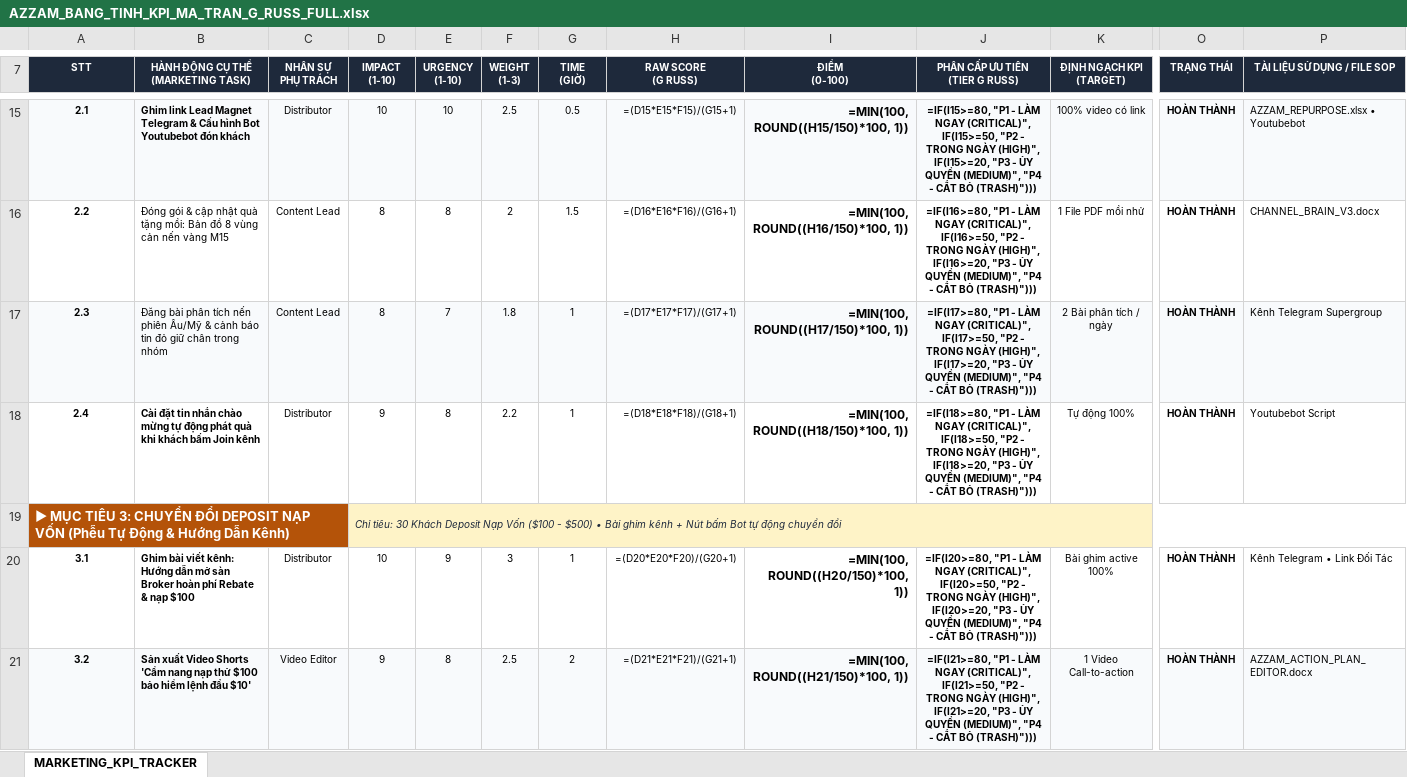
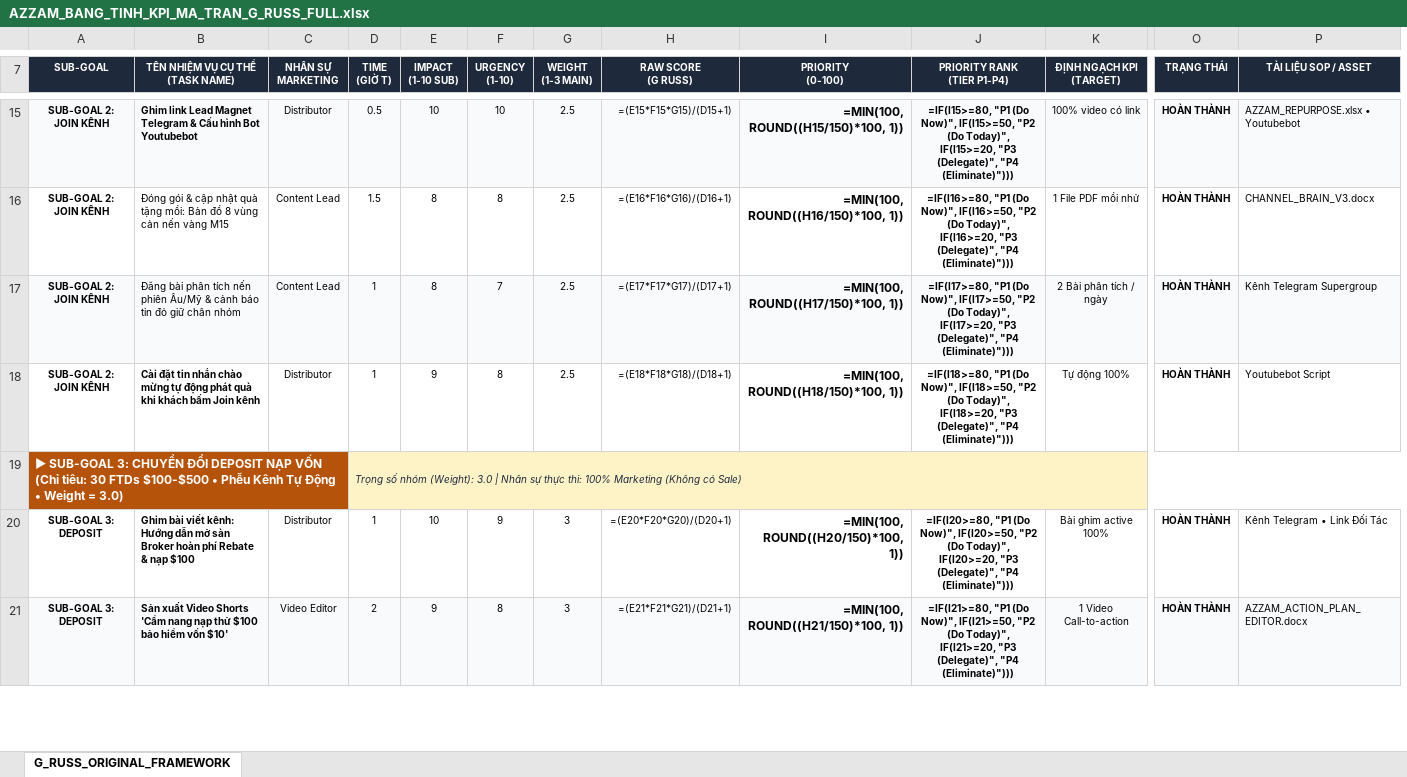
Before and after one commit to hoangkyanh2805-ux/chart, an Excel workbook: livrables/AZZAM_BANG_TINH_KPI_MA_TRAN_G_RUSS_FULL.xlsx, sheet G_RUSS_ORIGINAL_FRAMEWORK, drawn as a sheet; only a part is shown, gaps mark what is left out; values as stored, in another font and other column widths than the file's, no borders; formulas without a stored value are shown as written; removed rows and columns are numbered as before the commit, all else as after; rows hold the shown columns only; ↵ is a line break in a cell; the diff covers the shown part only; the diff names each change by its address in the sheet, - before the commit and + after, or states it on an @@ line.

Commit message:
feat(kpi): align 100% verbatim to G Russ original framework with Impact, Urgency, Weight and Time for Marketing

```diff
--- a/livrables/AZZAM_BANG_TINH_KPI_MA_TRAN_G_RUSS_FULL.xlsx (sheet G_RUSS_ORIGINAL_FRAMEWORK)
+++ b/livrables/AZZAM_BANG_TINH_KPI_MA_TRAN_G_RUSS_FULL.xlsx (sheet G_RUSS_ORIGINAL_FRAMEWORK)
-sheet tab: MARKETING_KPI_TRACKER
+sheet tab: G_RUSS_ORIGINAL_FRAMEWORK
+column D (TIME (GIỜ T)), rows 15-18: 0.5 | 1.5 | 1 | 1; rows 20-21: 1 | 2
-column F (WEIGHT (1-3)), rows 15-18: 2.5 | 2 | 1.8 | 2.2; rows 20-21: 3 | 2.5
-A7: STT
+A7: SUB-GOAL
-B7: HÀNH ĐỘNG CỤ THỂ (MARKETING TASK)
+B7: TÊN NHIỆM VỤ CỤ THỂ (TASK NAME)
-C7: NHÂN SỰ PHỤ TRÁCH
+C7: NHÂN SỰ MARKETING
-E7: IMPACT ↵ (1-10)
+E7: IMPACT ↵ (1-10 SUB)
-G7: TIME ↵ (GIỜ)
+G7: WEIGHT ↵ (1-3 MAIN)
-I7: ĐIỂM ↵ (0-100)
+I7: PRIORITY ↵ (0-100)
-J7: PHÂN CẤP ƯU TIÊN ↵ (TIER G RUSS)
+J7: PRIORITY RANK ↵ (TIER P1-P4)
-P7: TÀI LIỆU SỬ DỤNG / FILE SOP
+P7: TÀI LIỆU SOP / ASSET
-A15 (SUB-GOAL): 2.1
+A15 (SUB-GOAL): SUB-GOAL 2: JOIN KÊNH
-B15 (TÊN NHIỆM VỤ CỤ THỂ (TASK NAME)): …Bot Youtubebot đón khách
+B15 (TÊN NHIỆM VỤ CỤ THỂ (TASK NAME)): …Bot Youtubebot
-G15 (WEIGHT (1-3 MAIN)): 0.5
+G15 (WEIGHT (1-3 MAIN)): 2.5
-H15 (RAW SCORE (G RUSS)): =(D15*E15*F15)/(G15+1)
+H15 (RAW SCORE (G RUSS)): =(E15*F15*G15)/(D15+1)
-J15 (PRIORITY RANK (TIER P1-P4)): =IF(I15>=80, "P1 - LÀM NGAY (CRITICAL)", IF(I15>=50, "P2 - TRONG NGÀY (HIGH)", IF(I15>=20, "P3 - ỦY QUYỀN (MEDIUM)", "P4 - CẮT BỎ (TRASH)")))
+J15 (PRIORITY RANK (TIER P1-P4)): =IF(I15>=80, "P1 (Do Now)", IF(I15>=50, "P2 (Do Today)", IF(I15>=20, "P3 (Delegate)", "P4 (Eliminate)")))
-A16 (SUB-GOAL): 2.2
+A16 (SUB-GOAL): SUB-GOAL 2: JOIN KÊNH
-G16 (WEIGHT (1-3 MAIN)): 1.5
+G16 (WEIGHT (1-3 MAIN)): 2.5
-H16 (RAW SCORE (G RUSS)): =(D16*E16*F16)/(G16+1)
+H16 (RAW SCORE (G RUSS)): =(E16*F16*G16)/(D16+1)
-J16 (PRIORITY RANK (TIER P1-P4)): =IF(I16>=80, "P1 - LÀM NGAY (CRITICAL)", IF(I16>=50, "P2 - TRONG NGÀY (HIGH)", IF(I16>=20, "P3 - ỦY QUYỀN (MEDIUM)", "P4 - CẮT BỎ (TRASH)")))
+J16 (PRIORITY RANK (TIER P1-P4)): =IF(I16>=80, "P1 (Do Now)", IF(I16>=50, "P2 (Do Today)", IF(I16>=20, "P3 (Delegate)", "P4 (Eliminate)")))
-A17 (SUB-GOAL): 2.3
+A17 (SUB-GOAL): SUB-GOAL 2: JOIN KÊNH
-B17 (TÊN NHIỆM VỤ CỤ THỂ (TASK NAME)): …giữ chân trong nhóm
+B17 (TÊN NHIỆM VỤ CỤ THỂ (TASK NAME)): …giữ chân nhóm
-G17:G18 (WEIGHT (1-3 MAIN)): 1
+G17:G18 (WEIGHT (1-3 MAIN)): 2.5
-H17 (RAW SCORE (G RUSS)): =(D17*E17*F17)/(G17+1)
+H17 (RAW SCORE (G RUSS)): =(E17*F17*G17)/(D17+1)
-J17 (PRIORITY RANK (TIER P1-P4)): =IF(I17>=80, "P1 - LÀM NGAY (CRITICAL)", IF(I17>=50, "P2 - TRONG NGÀY (HIGH)", IF(I17>=20, "P3 - ỦY QUYỀN (MEDIUM)", "P4 - CẮT BỎ (TRASH)")))
+J17 (PRIORITY RANK (TIER P1-P4)): =IF(I17>=80, "P1 (Do Now)", IF(I17>=50, "P2 (Do Today)", IF(I17>=20, "P3 (Delegate)", "P4 (Eliminate)")))
-A18 (SUB-GOAL): 2.4
+A18 (SUB-GOAL): SUB-GOAL 2: JOIN KÊNH
-H18 (RAW SCORE (G RUSS)): =(D18*E18*F18)/(G18+1)
+H18 (RAW SCORE (G RUSS)): =(E18*F18*G18)/(D18+1)
-J18 (PRIORITY RANK (TIER P1-P4)): =IF(I18>=80, "P1 - LÀM NGAY (CRITICAL)", IF(I18>=50, "P2 - TRONG NGÀY (HIGH)", IF(I18>=20, "P3 - ỦY QUYỀN (MEDIUM)", "P4 - CẮT BỎ (TRASH)")))
+J18 (PRIORITY RANK (TIER P1-P4)): =IF(I18>=80, "P1 (Do Now)", IF(I18>=50, "P2 (Do Today)", IF(I18>=20, "P3 (Delegate)", "P4 (Eliminate)")))
-row 19: ▶ MỤC TIÊU 3: CHUYỂN ĐỔI DEPOSIT NẠP VỐN (Phễu Tự Động & Hướng Dẫn Kênh) |  |  | Chỉ tiêu: 30 Khách Deposit Nạp Vốn ($100 - $500) • Bài ghim kênh + Nút bấm Bot tự động chuyển đổi
+row 19: ▶ SUB-GOAL 3: CHUYỂN ĐỔI DEPOSIT NẠP VỐN (Chỉ tiêu: 30 FTDs $100-$500 • Phễu Kênh Tự Động • Weight = 3.0) |  |  | Trọng số nhóm (Weight): 3.0 | Nhân sự thực thi: 100% Marketing (Không có Sale)
-A20 (SUB-GOAL): 3.1
+A20 (SUB-GOAL): SUB-GOAL 3: DEPOSIT
-G20 (WEIGHT (1-3 MAIN)): 1
+G20 (WEIGHT (1-3 MAIN)): 3
-H20 (RAW SCORE (G RUSS)): =(D20*E20*F20)/(G20+1)
+H20 (RAW SCORE (G RUSS)): =(E20*F20*G20)/(D20+1)
-J20 (PRIORITY RANK (TIER P1-P4)): =IF(I20>=80, "P1 - LÀM NGAY (CRITICAL)", IF(I20>=50, "P2 - TRONG NGÀY (HIGH)", IF(I20>=20, "P3 - ỦY QUYỀN (MEDIUM)", "P4 - CẮT BỎ (TRASH)")))
+J20 (PRIORITY RANK (TIER P1-P4)): =IF(I20>=80, "P1 (Do Now)", IF(I20>=50, "P2 (Do Today)", IF(I20>=20, "P3 (Delegate)", "P4 (Eliminate)")))
-A21 (SUB-GOAL): 3.2
+A21 (SUB-GOAL): SUB-GOAL 3: DEPOSIT
-B21 (TÊN NHIỆM VỤ CỤ THỂ (TASK NAME)): …bảo hiểm lệnh đầu $10'
+B21 (TÊN NHIỆM VỤ CỤ THỂ (TASK NAME)): …bảo hiểm vốn $10'
-G21 (WEIGHT (1-3 MAIN)): 2
+G21 (WEIGHT (1-3 MAIN)): 3
-H21 (RAW SCORE (G RUSS)): =(D21*E21*F21)/(G21+1)
+H21 (RAW SCORE (G RUSS)): =(E21*F21*G21)/(D21+1)
-J21 (PRIORITY RANK (TIER P1-P4)): =IF(I21>=80, "P1 - LÀM NGAY (CRITICAL)", IF(I21>=50, "P2 - TRONG NGÀY (HIGH)", IF(I21>=20, "P3 - ỦY QUYỀN (MEDIUM)", "P4 - CẮT BỎ (TRASH)")))
+J21 (PRIORITY RANK (TIER P1-P4)): =IF(I21>=80, "P1 (Do Now)", IF(I21>=50, "P2 (Do Today)", IF(I21>=20, "P3 (Delegate)", "P4 (Eliminate)")))
```
Also changed, not shown: 6 added rows, 6 removed rows and 60 edited cells elsewhere in this sheet.
